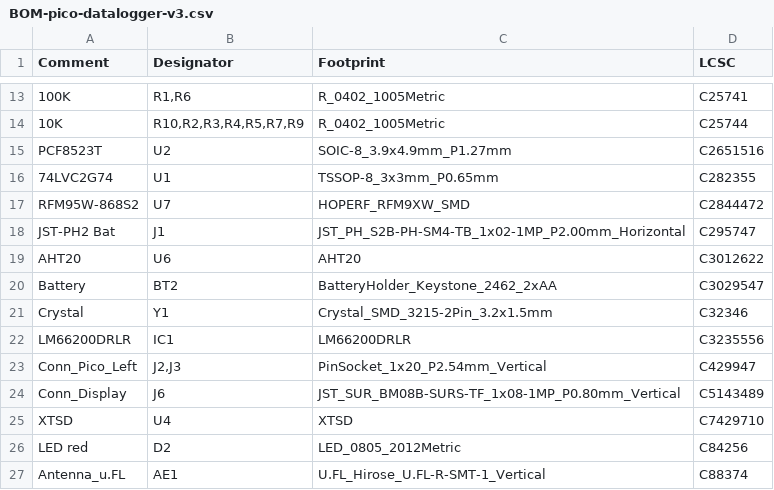
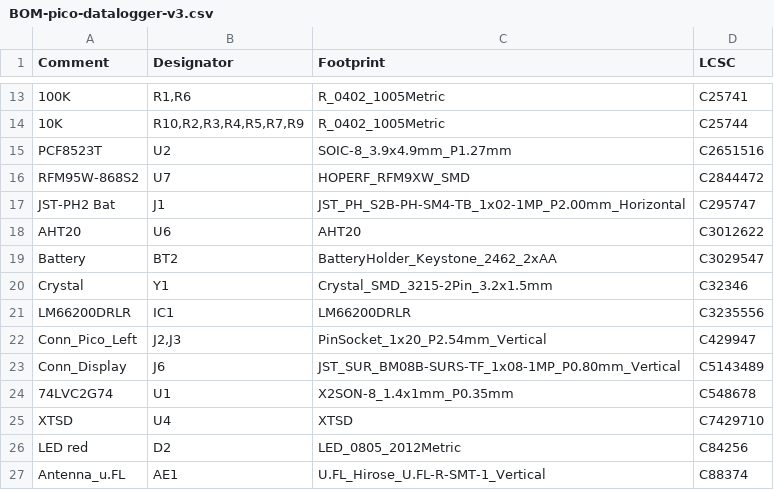
Before and after one commit to bablokb/pcb-datalogger-v3, a CSV file: production_files/BOM-pico-datalogger-v3.csv, drawn as a sheet; only a part is shown, gaps mark what is left out; removed rows and columns are numbered as before the commit, all else as after; the diff names each change by its address in the sheet, - before the commit and + after, or states it on an @@ line.

```diff
--- a/production_files/BOM-pico-datalogger-v3.csv
+++ b/production_files/BOM-pico-datalogger-v3.csv
-row 16: 74LVC2G74 | U1 | TSSOP-8_3x3mm_P0.65mm | C282355
+row 24: 74LVC2G74 | U1 | X2SON-8_1.4x1mm_P0.35mm | C548678
```
Also changed, not shown: production_files/CPL-pico-datalogger-v3.csv, 5 other files.
